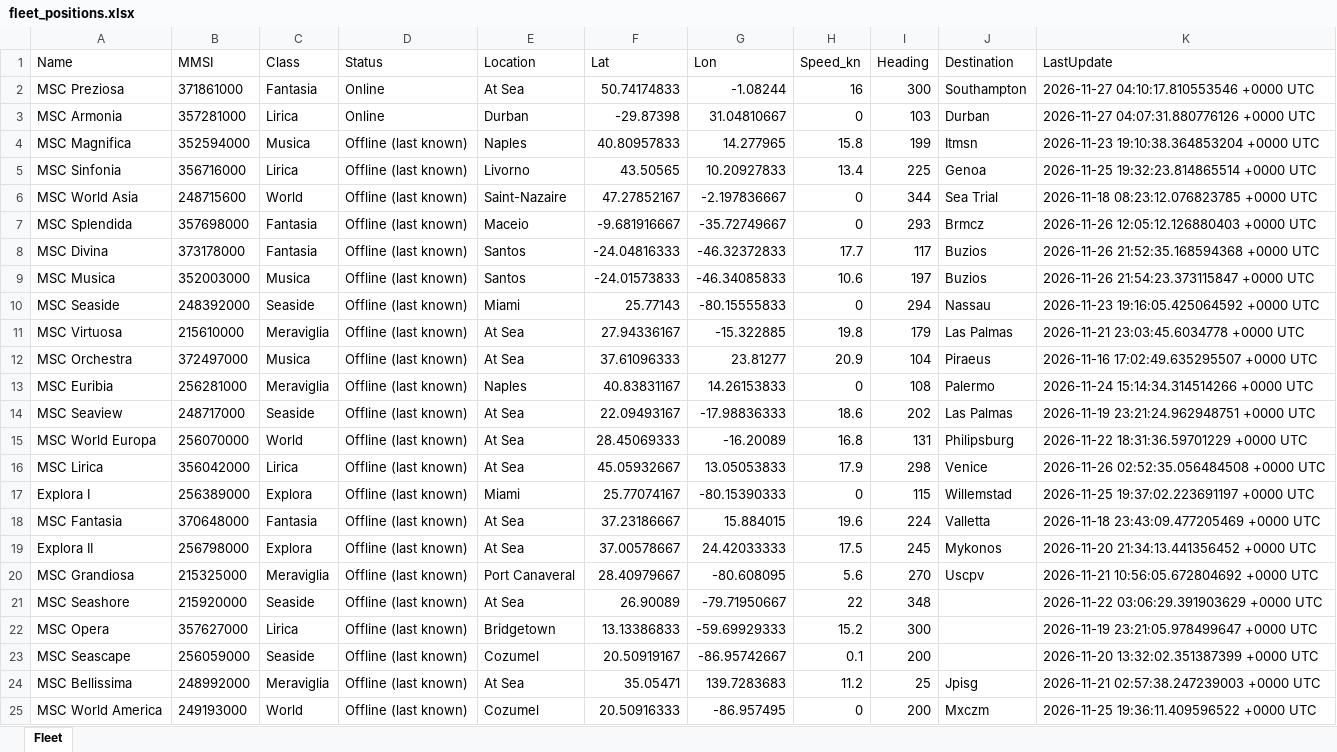
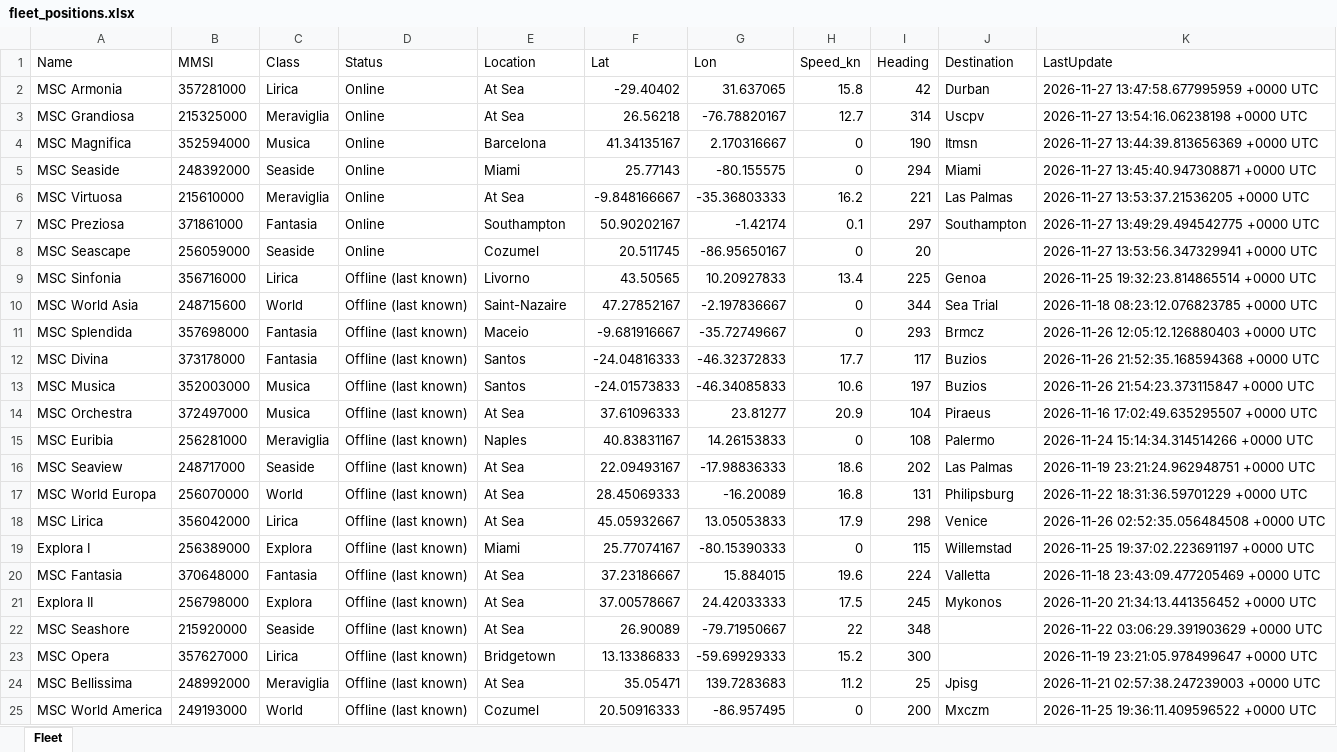
Before and after one commit to danggiulia17/MSC-EXPLORA-fleet-tracker, an Excel workbook: fleet_positions.xlsx, sheet Fleet, drawn as a sheet; only a part is shown; values as stored, in another font and other column widths than the file's, no borders; removed rows and columns are numbered as before the commit, all else as after; the diff names each change by its address in the sheet, - before the commit and + after, or states it on an @@ line.

```diff
--- a/fleet_positions.xlsx (sheet Fleet)
+++ b/fleet_positions.xlsx (sheet Fleet)
-row 2: MSC Preziosa | 371861000 | Fantasia | Online | At Sea | 50.74174833 | -1.08244 | 16 | 300 | Southampton | 2026-11-27 04:10:17.810553546 +0000 UTC
-E2 (Location): Durban
+E2 (Location): At Sea
-F2 (Lat): -29.87398
+F2 (Lat): -29.40402
-G2 (Lon): 31.04810667
+G2 (Lon): 31.637065
-H2 (Speed_kn): 0
+H2 (Speed_kn): 15.8
-I2 (Heading): 103
+I2 (Heading): 42
-K2 (LastUpdate): 2026-11-27 04:07:31.880776126 +0000 UTC
+K2 (LastUpdate): 2026-11-27 13:47:58.677995959 +0000 UTC
+row 3: MSC Grandiosa | 215325000 | Meraviglia | Online | At Sea | 26.56218 | -76.78820167 | 12.7 | 314 | Uscpv | 2026-11-27 13:54:16.06238198 +0000 UTC
-D4 (Status): Offline (last known)
+D4 (Status): Online
-E4 (Location): Naples
+E4 (Location): Barcelona
-F4 (Lat): 40.80957833
+F4 (Lat): 41.34135167
-G4 (Lon): 14.277965
+G4 (Lon): 2.170316667
-H4 (Speed_kn): 15.8
+H4 (Speed_kn): 0
-I4 (Heading): 199
+I4 (Heading): 190
-K4 (LastUpdate): 2026-11-23 19:10:38.364853204 +0000 UTC
+K4 (LastUpdate): 2026-11-27 13:44:39.813656369 +0000 UTC
+row 5: MSC Seaside | 248392000 | Seaside | Online | Miami | 25.77143 | -80.155575 | 0 | 294 | Miami | 2026-11-27 13:45:40.947308871 +0000 UTC
+row 6: MSC Virtuosa | 215610000 | Meraviglia | Online | At Sea | -9.848166667 | -35.36803333 | 16.2 | 221 | Las Palmas | 2026-11-27 13:53:37.21536205 +0000 UTC
+row 7: MSC Preziosa | 371861000 | Fantasia | Online | Southampton | 50.90202167 | -1.42174 | 0.1 | 297 | Southampton | 2026-11-27 13:49:29.494542775 +0000 UTC
+row 8: MSC Seascape | 256059000 | Seaside | Online | Cozumel | 20.511745 | -86.95650167 | 0 | 20 |  | 2026-11-27 13:53:56.347329941 +0000 UTC
-row 10: MSC Seaside | 248392000 | Seaside | Offline (last known) | Miami | 25.77143 | -80.15555833 | 0 | 294 | Nassau | 2026-11-23 19:16:05.425064592 +0000 UTC
-row 11: MSC Virtuosa | 215610000 | Meraviglia | Offline (last known) | At Sea | 27.94336167 | -15.322885 | 19.8 | 179 | Las Palmas | 2026-11-21 23:03:45.6034778 +0000 UTC
-row 20: MSC Grandiosa | 215325000 | Meraviglia | Offline (last known) | Port Canaveral | 28.40979667 | -80.608095 | 5.6 | 270 | Uscpv | 2026-11-21 10:56:05.672804692 +0000 UTC
-row 23: MSC Seascape | 256059000 | Seaside | Offline (last known) | Cozumel | 20.50919167 | -86.95742667 | 0.1 | 200 |  | 2026-11-20 13:32:02.351387399 +0000 UTC
```
Also changed, not shown: 2 other files.
